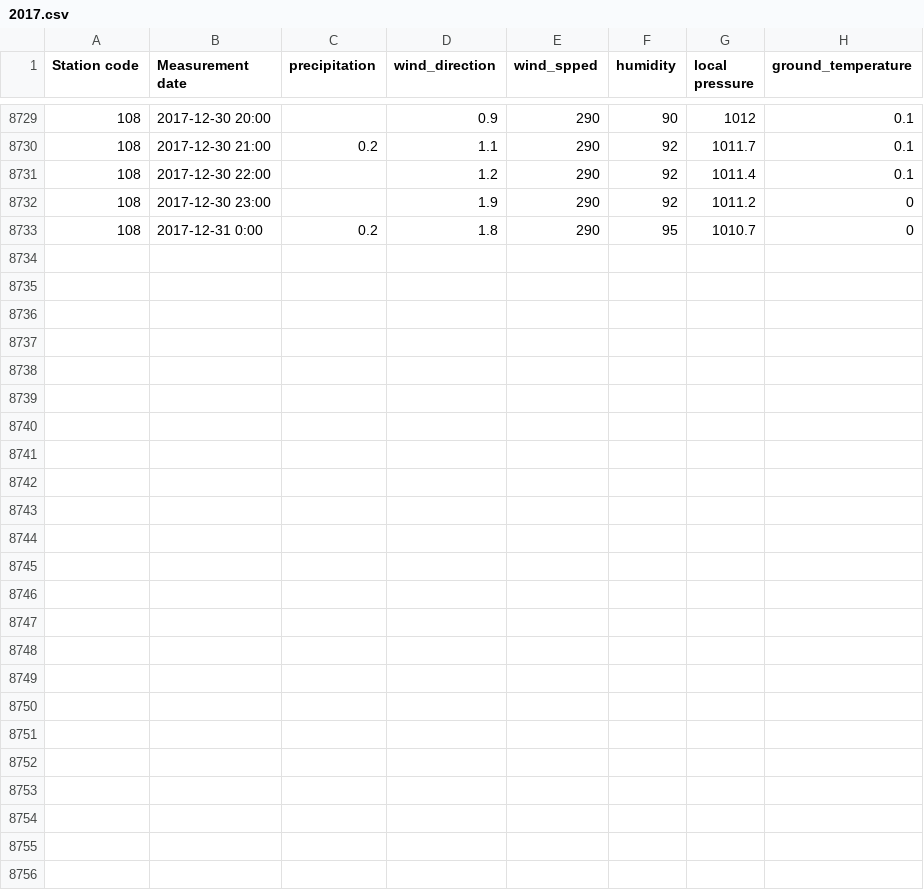
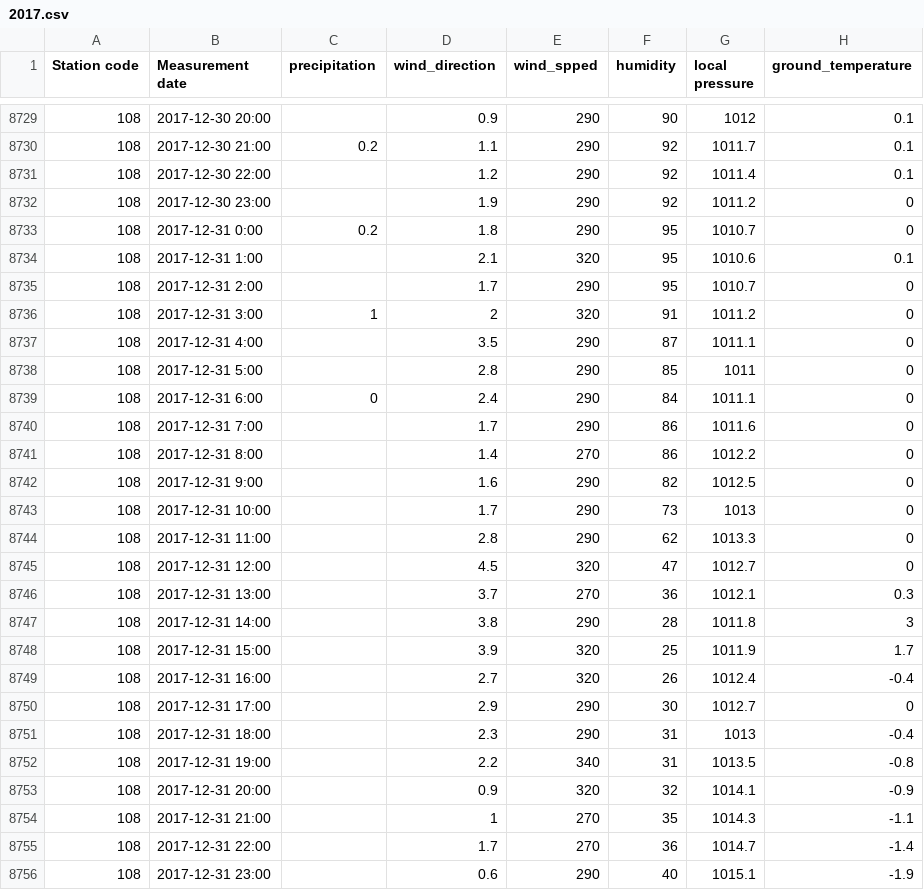
Before and after one commit to Junhyung-Choi/LSTM_Seoul_Pollution, a CSV file: data/2017.csv, drawn as a sheet; only a part is shown, gaps mark what is left out.

```diff
--- a/data/2017.csv
+++ b/data/2017.csv
@@ -8733 +8733,24 @@
 108,2017-12-31 0:00,0.2,1.8,290,95,1010.7,0
+108,2017-12-31 1:00,,2.1,320,95,1010.6,0.1
+108,2017-12-31 2:00,,1.7,290,95,1010.7,0
+108,2017-12-31 3:00,1,2,320,91,1011.2,0
+108,2017-12-31 4:00,,3.5,290,87,1011.1,0
+108,2017-12-31 5:00,,2.8,290,85,1011,0
+108,2017-12-31 6:00,0,2.4,290,84,1011.1,0
+108,2017-12-31 7:00,,1.7,290,86,1011.6,0
+108,2017-12-31 8:00,,1.4,270,86,1012.2,0
+108,2017-12-31 9:00,,1.6,290,82,1012.5,0
+108,2017-12-31 10:00,,1.7,290,73,1013,0
+108,2017-12-31 11:00,,2.8,290,62,1013.3,0
+108,2017-12-31 12:00,,4.5,320,47,1012.7,0
+108,2017-12-31 13:00,,3.7,270,36,1012.1,0.3
+108,2017-12-31 14:00,,3.8,290,28,1011.8,3
+108,2017-12-31 15:00,,3.9,320,25,1011.9,1.7
+108,2017-12-31 16:00,,2.7,320,26,1012.4,-0.4
+108,2017-12-31 17:00,,2.9,290,30,1012.7,0
+108,2017-12-31 18:00,,2.3,290,31,1013,-0.4
+108,2017-12-31 19:00,,2.2,340,31,1013.5,-0.8
+108,2017-12-31 20:00,,0.9,320,32,1014.1,-0.9
+108,2017-12-31 21:00,,1,270,35,1014.3,-1.1
+108,2017-12-31 22:00,,1.7,270,36,1014.7,-1.4
+108,2017-12-31 23:00,,0.6,290,40,1015.1,-1.9
```
Also changed, not shown: data/2018.csv, data/2019.csv, 2 other files.
